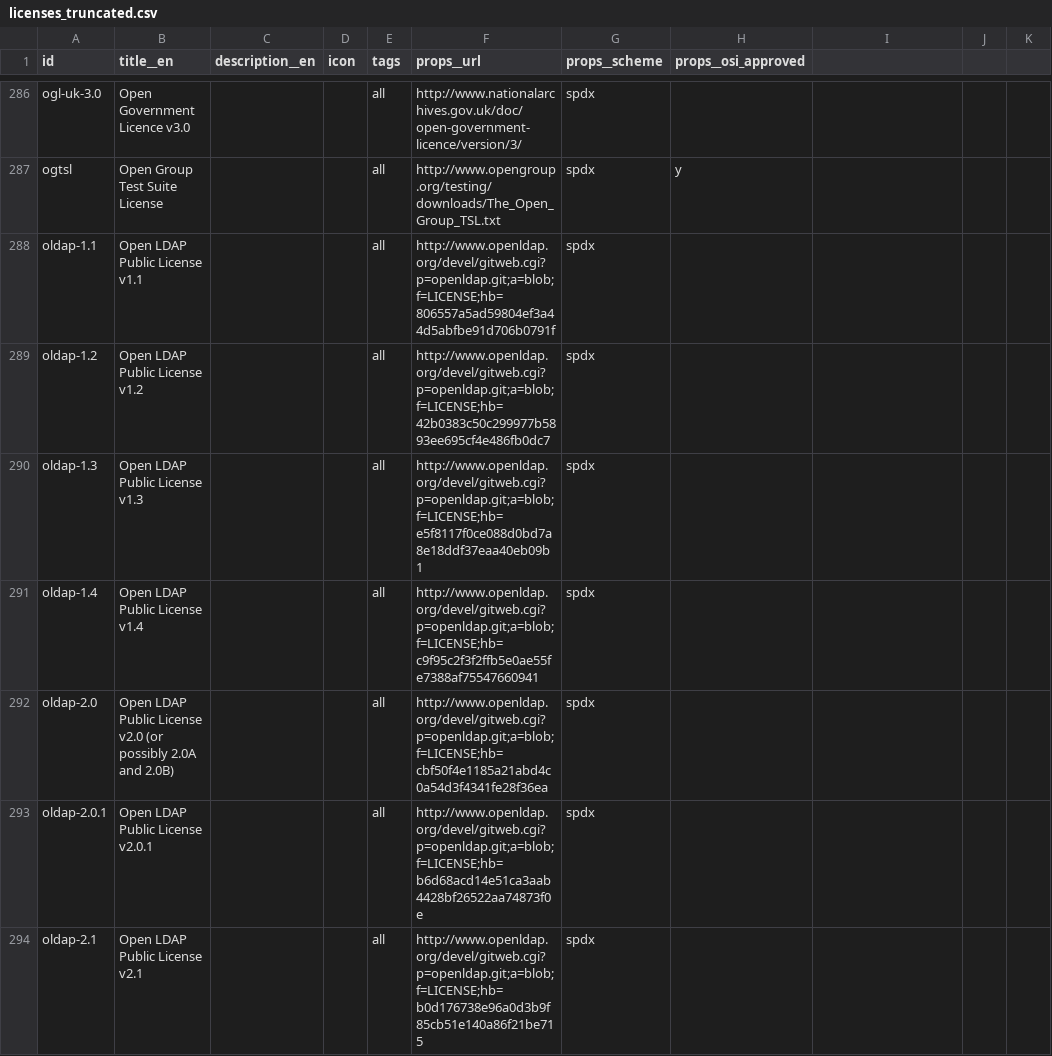
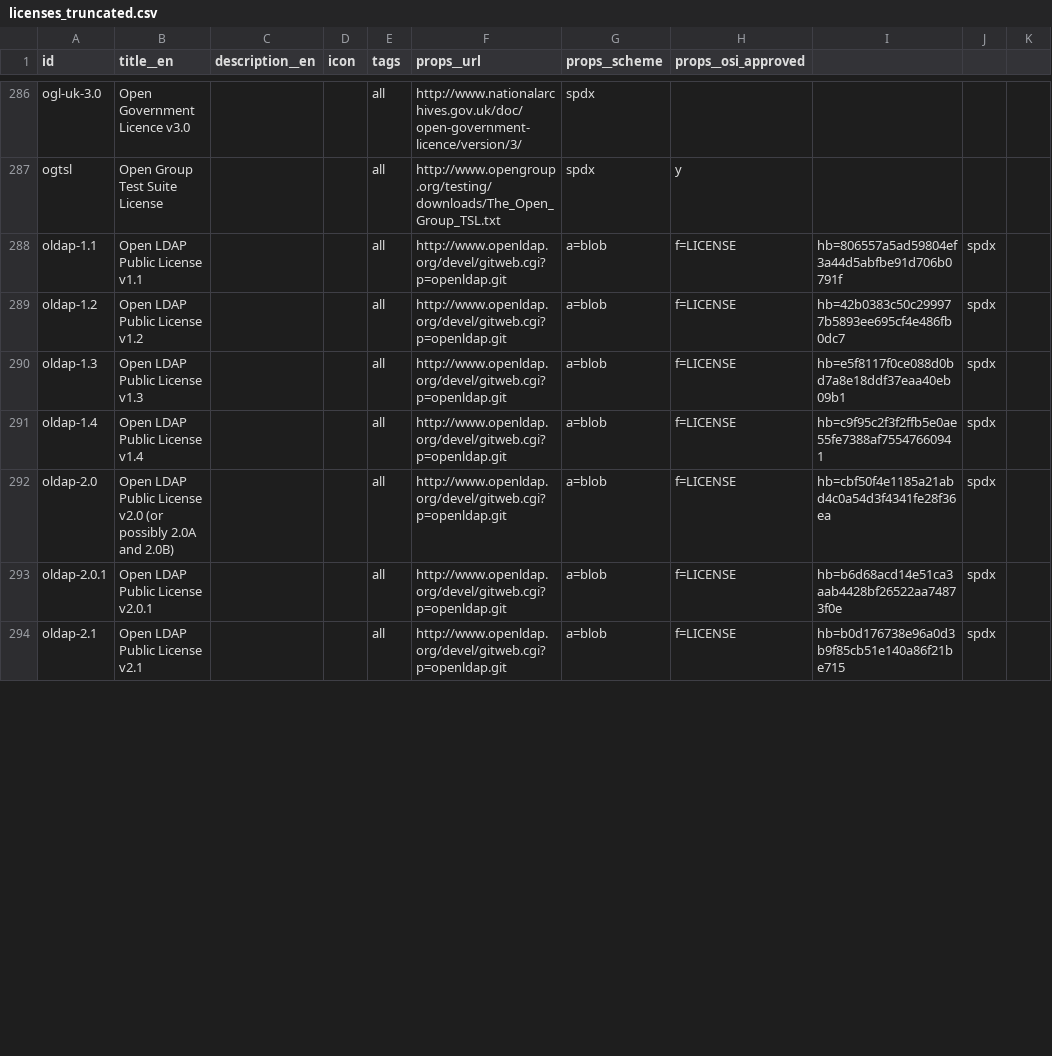
Before and after one commit to dismorfo/ultraviolet, a CSV file: app_data/vocabularies/licenses_truncated.csv, drawn as a sheet; only a part is shown, gaps mark what is left out; the diff covers the shown part only.

Commit message:
adds in VRs suggestions for licenses

```diff
--- a/app_data/vocabularies/licenses_truncated.csv
+++ b/app_data/vocabularies/licenses_truncated.csv
@@ -287,8 +287,8 @@ ogl-uk-3.0;Open Government Licence v3.0;;;all;http://www.nationalarchives.gov.uk
 ogtsl;Open Group Test Suite License;;;all;http://www.opengroup.org/testing/downloads/The_Open_Group_TSL.txt;spdx;y
-oldap-1.1;Open LDAP Public License v1.1;;;all;"http://www.openldap.org/devel/gitweb.cgi?p=openldap.git;a=blob;f=LICENSE;hb=806557a5ad59804ef3a44d5abfbe91d706b0791f";spdx;
-oldap-1.2;Open LDAP Public License v1.2;;;all;"http://www.openldap.org/devel/gitweb.cgi?p=openldap.git;a=blob;f=LICENSE;hb=42b0383c50c299977b5893ee695cf4e486fb0dc7";spdx;
-oldap-1.3;Open LDAP Public License v1.3;;;all;"http://www.openldap.org/devel/gitweb.cgi?p=openldap.git;a=blob;f=LICENSE;hb=e5f8117f0ce088d0bd7a8e18ddf37eaa40eb09b1";spdx;
-oldap-1.4;Open LDAP Public License v1.4;;;all;"http://www.openldap.org/devel/gitweb.cgi?p=openldap.git;a=blob;f=LICENSE;hb=c9f95c2f3f2ffb5e0ae55fe7388af75547660941";spdx;
-oldap-2.0;Open LDAP Public License v2.0 (or possibly 2.0A and 2.0B);;;all;"http://www.openldap.org/devel/gitweb.cgi?p=openldap.git;a=blob;f=LICENSE;hb=cbf50f4e1185a21abd4c0a54d3f4341fe28f36ea";spdx;
-oldap-2.0.1;Open LDAP Public License v2.0.1;;;all;"http://www.openldap.org/devel/gitweb.cgi?p=openldap.git;a=blob;f=LICENSE;hb=b6d68acd14e51ca3aab4428bf26522aa74873f0e";spdx;
-oldap-2.1;Open LDAP Public License v2.1;;;all;"http://www.openldap.org/devel/gitweb.cgi?p=openldap.git;a=blob;f=LICENSE;hb=b0d176738e96a0d3b9f85cb51e140a86f21be715";spdx;
+oldap-1.1;Open LDAP Public License v1.1;;;all;http://www.openldap.org/devel/gitweb.cgi?p=openldap.git;a=blob;f=LICENSE;hb=806557a5ad59804ef3a44d5abfbe91d706b0791f;spdx;
+oldap-1.2;Open LDAP Public License v1.2;;;all;http://www.openldap.org/devel/gitweb.cgi?p=openldap.git;a=blob;f=LICENSE;hb=42b0383c50c299977b5893ee695cf4e486fb0dc7;spdx;
+oldap-1.3;Open LDAP Public License v1.3;;;all;http://www.openldap.org/devel/gitweb.cgi?p=openldap.git;a=blob;f=LICENSE;hb=e5f8117f0ce088d0bd7a8e18ddf37eaa40eb09b1;spdx;
+oldap-1.4;Open LDAP Public License v1.4;;;all;http://www.openldap.org/devel/gitweb.cgi?p=openldap.git;a=blob;f=LICENSE;hb=c9f95c2f3f2ffb5e0ae55fe7388af75547660941;spdx;
+oldap-2.0;Open LDAP Public License v2.0 (or possibly 2.0A and 2.0B);;;all;http://www.openldap.org/devel/gitweb.cgi?p=openldap.git;a=blob;f=LICENSE;hb=cbf50f4e1185a21abd4c0a54d3f4341fe28f36ea;spdx;
+oldap-2.0.1;Open LDAP Public License v2.0.1;;;all;http://www.openldap.org/devel/gitweb.cgi?p=openldap.git;a=blob;f=LICENSE;hb=b6d68acd14e51ca3aab4428bf26522aa74873f0e;spdx;
+oldap-2.1;Open LDAP Public License v2.1;;;all;http://www.openldap.org/devel/gitweb.cgi?p=openldap.git;a=blob;f=LICENSE;hb=b0d176738e96a0d3b9f85cb51e140a86f21be715;spdx;
```
Also changed, not shown: 158 edited cells elsewhere in this file, 1 other file.
